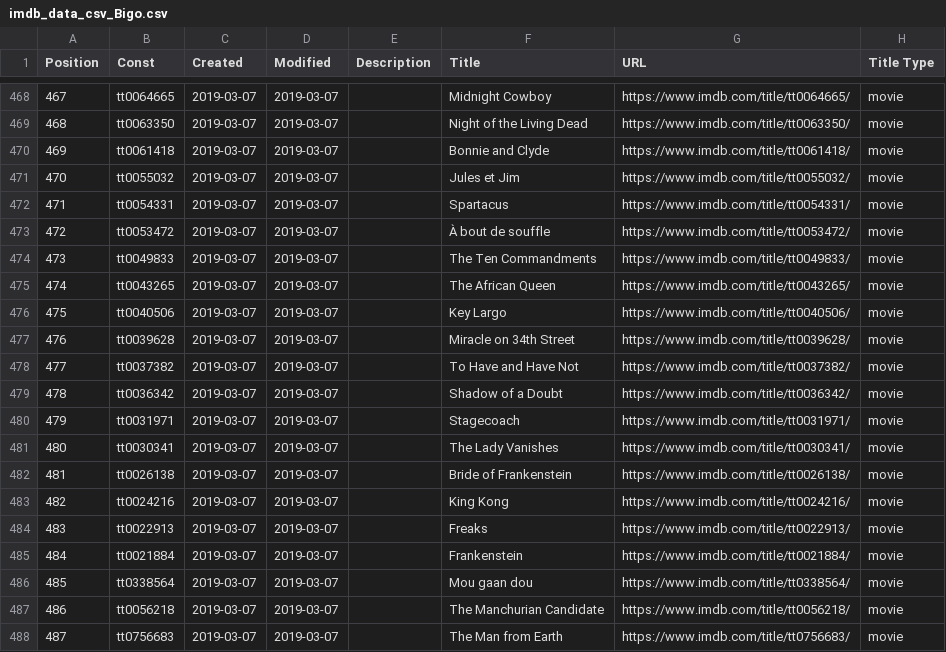
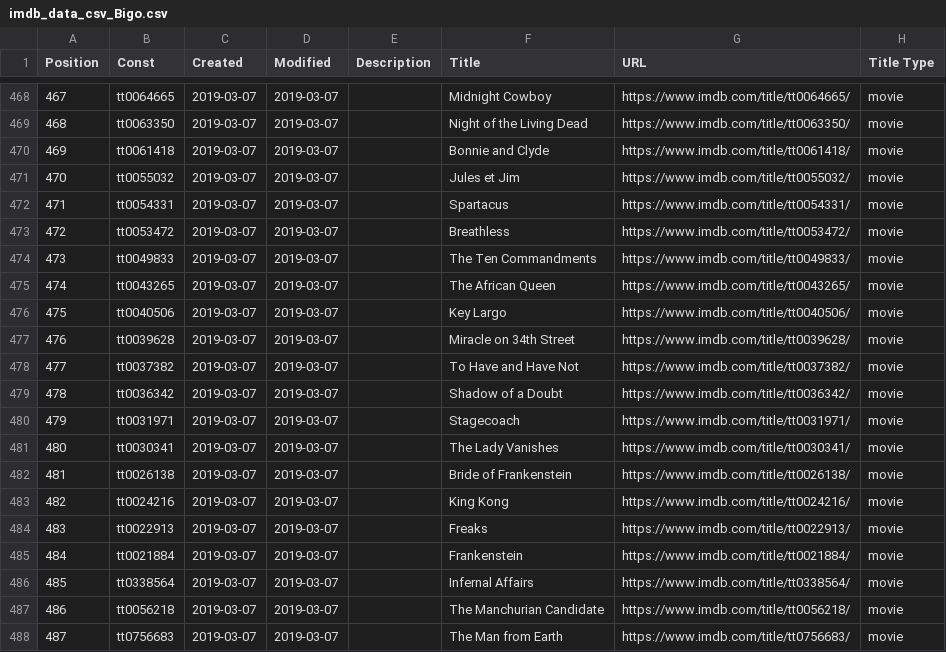
Before and after one commit to cur8tor/official, a CSV file: imdb_data_csv_Bigo.csv, drawn as a sheet; only a part is shown, gaps mark what is left out; the diff covers the shown part only; the diff names each change by its address in the sheet, - before the commit and + after, or states it on an @@ line.

Commit message:
english titles update [4.9.23.3]

```diff
--- a/imdb_data_csv_Bigo.csv
+++ b/imdb_data_csv_Bigo.csv
-F473 (Title): À bout de souffle
+F473 (Title): Breathless
-F486 (Title): Mou gaan dou
+F486 (Title): Infernal Affairs
```
Also changed, not shown: 30 edited cells elsewhere in this file.
